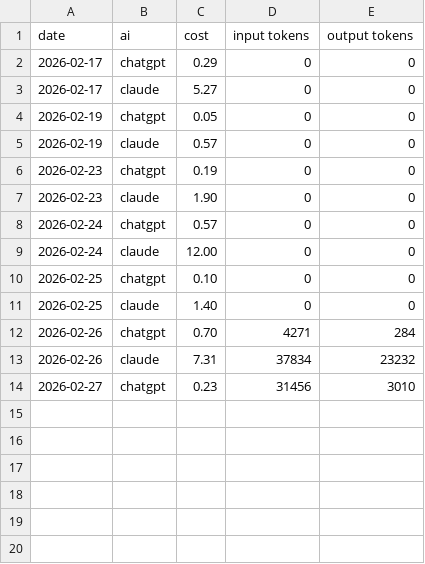
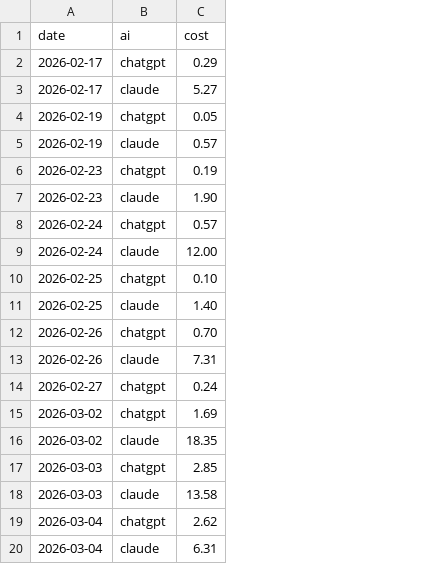
Before and after one commit to teebuphilip/fo_test_harness, a CSV file: ai_costs_daily.csv, drawn as a sheet; removed rows and columns are numbered as before the commit, all else as after; the diff names each change by its address in the sheet, - before the commit and + after, or states it on an @@ line.

```diff
--- a/ai_costs_daily.csv
+++ b/ai_costs_daily.csv
-column D (input tokens), rows 2-14: 0 | 0 | 0 | 0 | 0 | 0 | 0 | 0 | 0 | 0 | 4271 | 37834 | 31456
-column E (output tokens), rows 2-14: 0 | 0 | 0 | 0 | 0 | 0 | 0 | 0 | 0 | 0 | 284 | 23232 | 3010
-C14 (cost): 0.23
+C14 (cost): 0.24
+row 15: 2026-03-02 | chatgpt | 1.69
+row 16: 2026-03-02 | claude | 18.35
+row 17: 2026-03-03 | chatgpt | 2.85
+row 18: 2026-03-03 | claude | 13.58
+row 19: 2026-03-04 | chatgpt | 2.62
+row 20: 2026-03-04 | claude | 6.31
```
Also changed, not shown: ai_costs_aggregated.csv, fo_run_log.csv, 9 other files.
